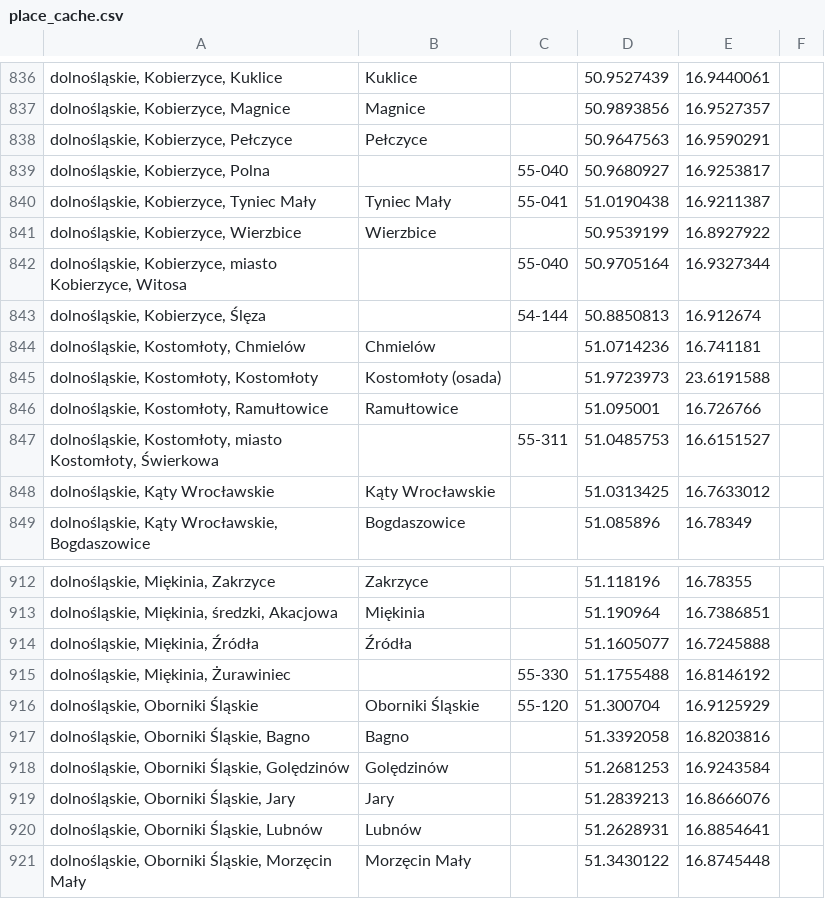
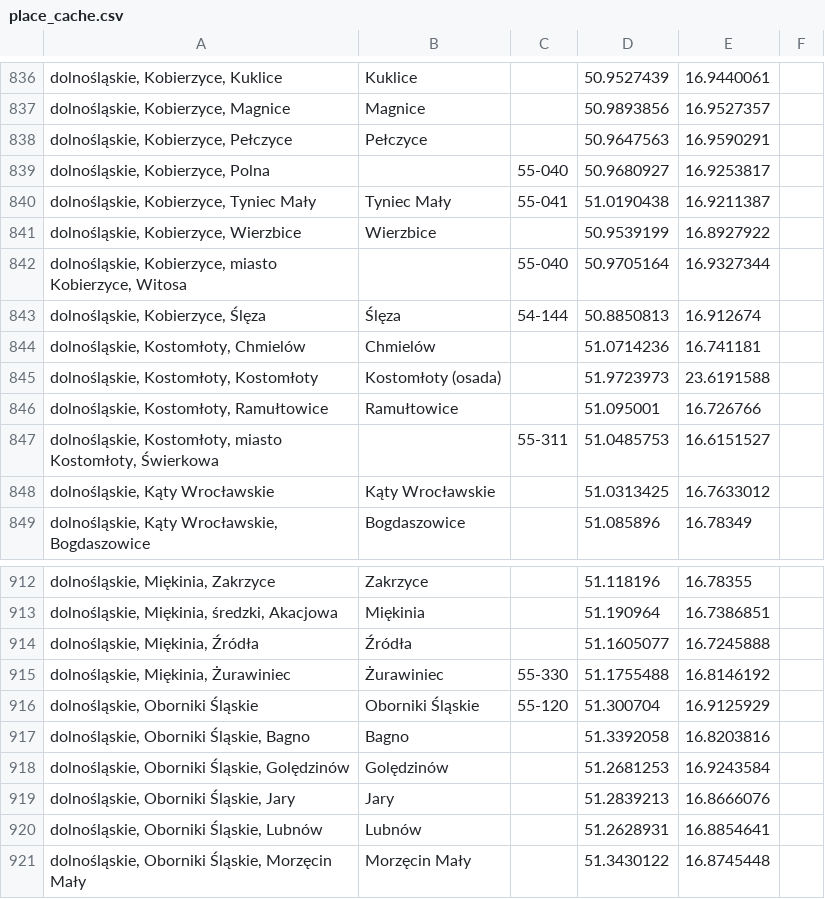
Before and after one commit to emkor/estate-analysis, a CSV file: data/place_cache.csv, drawn as a sheet; only a part is shown, gaps mark what is left out; the diff covers the shown part only.

Commit message:
manual edits to local place cache

```diff
--- a/data/place_cache.csv
+++ b/data/place_cache.csv
@@ -842,3 +842,3 @@ dolnośląskie, Kobierzyce, Wierzbice;Wierzbice;;50.9539199;16.8927922
 dolnośląskie, Kobierzyce, miasto Kobierzyce, Witosa;;55-040;50.9705164;16.9327344
-dolnośląskie, Kobierzyce, Ślęza;;54-144;50.8850813;16.912674
+dolnośląskie, Kobierzyce, Ślęza;Ślęza;54-144;50.8850813;16.912674
 dolnośląskie, Kostomłoty, Chmielów;Chmielów;;51.0714236;16.741181
@@ -914,3 +914,3 @@ dolnośląskie, Miękinia, średzki, Akacjowa;Miękinia;;51.190964;16.7386851
 dolnośląskie, Miękinia, Źródła;Źródła;;51.1605077;16.7245888
-dolnośląskie, Miękinia, Żurawiniec;;55-330;51.1755488;16.8146192
+dolnośląskie, Miękinia, Żurawiniec;Żurawiniec;55-330;51.1755488;16.8146192
 dolnośląskie, Oborniki Śląskie;Oborniki Śląskie;55-120;51.300704;16.9125929
```
Also changed, not shown: 72 edited cells elsewhere in this file.
